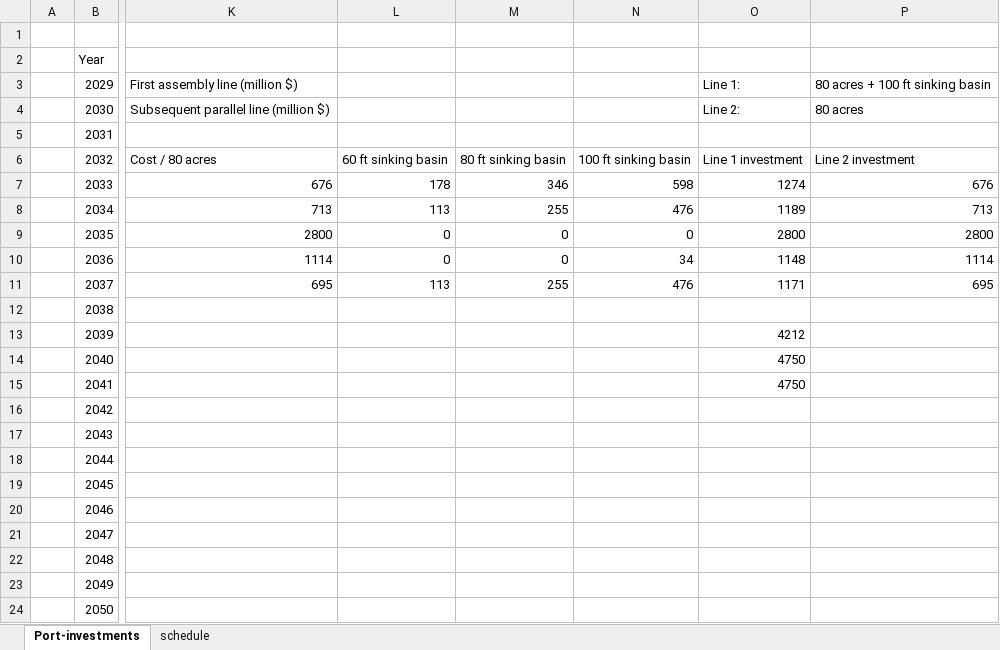
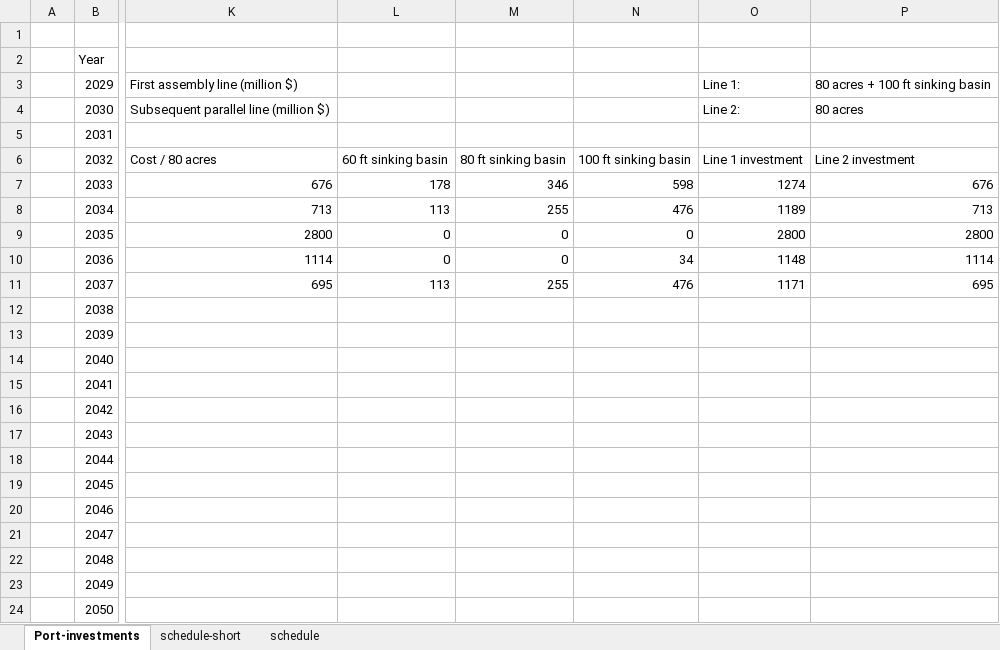
Before and after one commit to NREL/CORAL, an Excel workbook: analysis/library/investments/scenario-investments.xlsx, sheet Port-investments, drawn as a sheet; only a part is shown, gaps mark what is left out; values as stored, in another font and other column widths than the file's, no borders; the diff names each change by its address in the sheet, - before the commit and + after, or states it on an @@ line.

```diff
--- a/analysis/library/investments/scenario-investments.xlsx (sheet Port-investments)
+++ b/analysis/library/investments/scenario-investments.xlsx (sheet Port-investments)
+sheet tab: schedule-short
-O13: 4212
+O13: (empty)
-O14:O15: 4750
+O14:O15: (empty)
```
Also changed, not shown: sheet schedule, formulas that keep their value, analysis/library/pipeline/wc-pipeline.xlsx, analysis/results/cumulative-capacity.xlsx, 13 other files.
